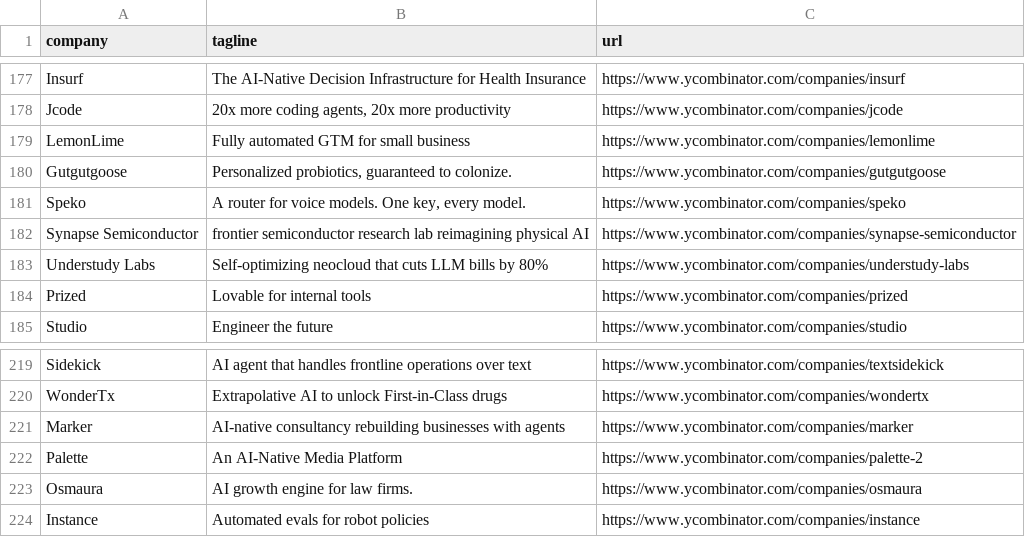
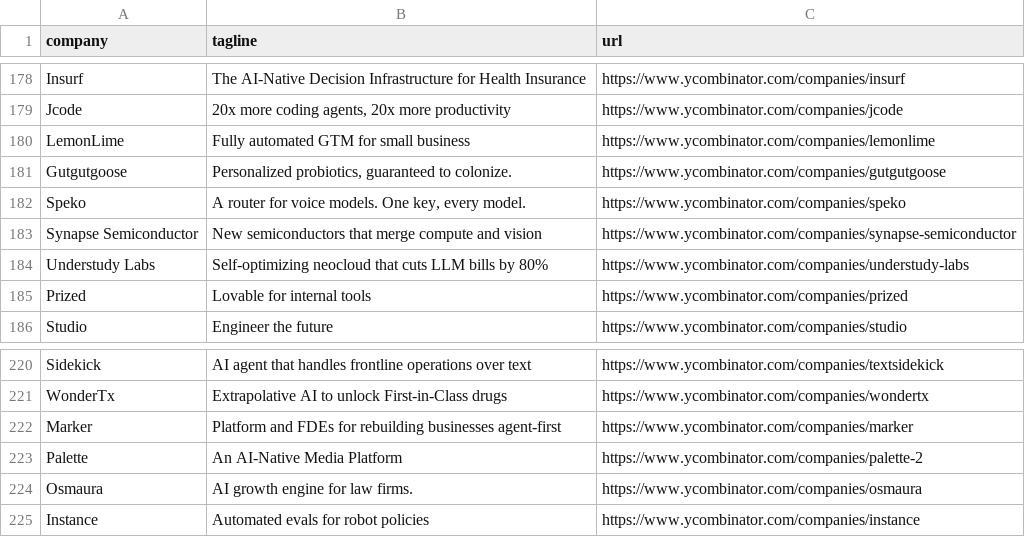
Before and after one commit to mcottle1/yc-updates, a CSV file: companies.csv, drawn as a sheet; only a part is shown, gaps mark what is left out; the diff covers the shown part only.

```diff
--- a/companies.csv
+++ b/companies.csv
@@ -181,3 +182,3 @@ Gutgutgoose,"Personalized probiotics, guaranteed to colonize.",https://www.ycomb
 Speko,"A router for voice models. One key, every model.",https://www.ycombinator.com/companies/speko
-Synapse Semiconductor,frontier semiconductor research lab reimagining physical AI,https://www.ycombinator.com/companies/synapse-semiconductor
+Synapse Semiconductor,New semiconductors that merge compute and vision,https://www.ycombinator.com/companies/synapse-semiconductor
 Understudy Labs,Self-optimizing neocloud that cuts LLM bills by 80%,https://www.ycombinator.com/companies/understudy-labs
@@ -220,3 +221,3 @@ Sidekick,AI agent that handles frontline operations over text,https://www.ycombi
 WonderTx,Extrapolative AI to unlock First-in-Class drugs,https://www.ycombinator.com/companies/wondertx
-Marker,AI-native consultancy rebuilding businesses with agents,https://www.ycombinator.com/companies/marker
+Marker,Platform and FDEs for rebuilding businesses agent-first,https://www.ycombinator.com/companies/marker
 Palette,An AI-Native Media Platform,https://www.ycombinator.com/companies/palette-2
```
Also changed, not shown: 1 added row and 15 edited cells elsewhere in this file.
